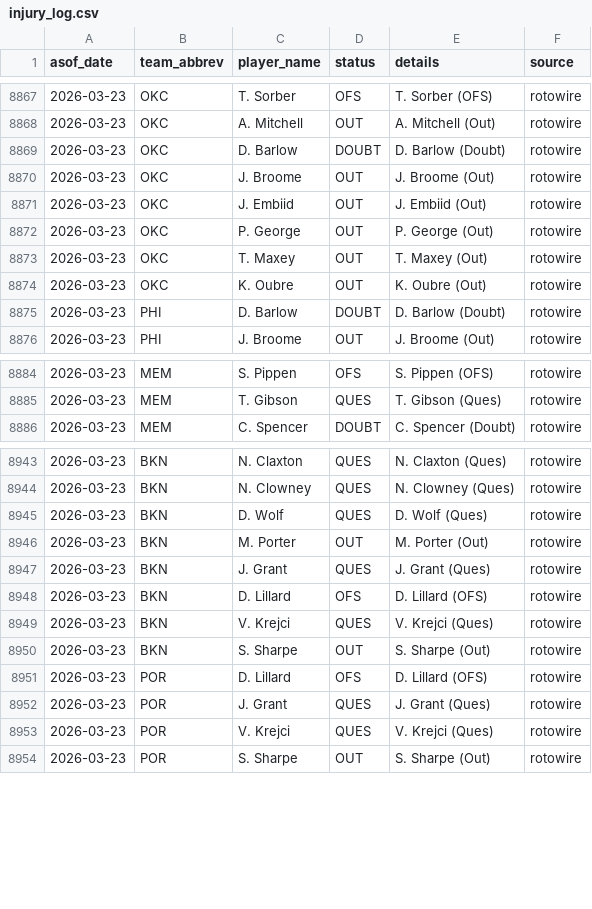
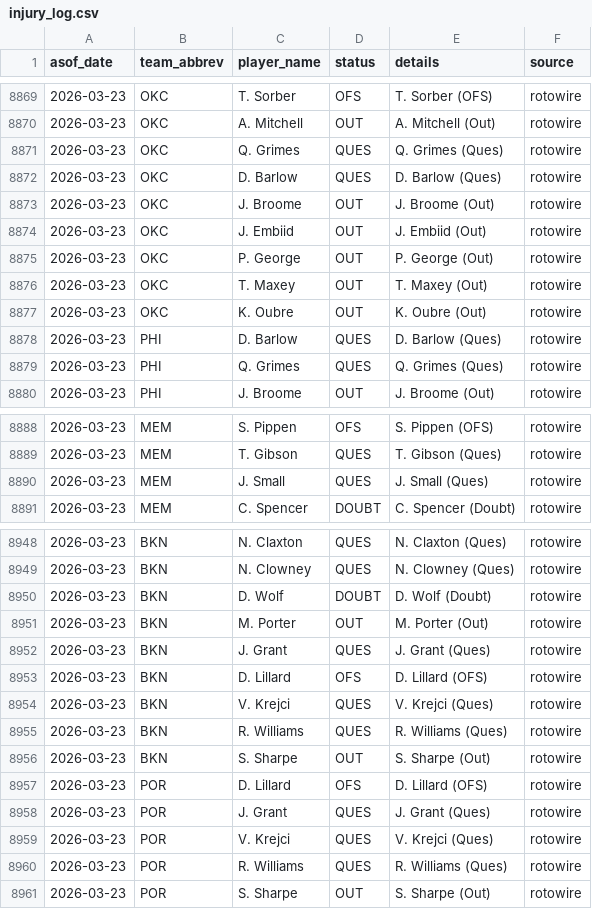
Before and after one commit to oliver-monday/moneyline, a CSV file: logs/injury_log.csv, drawn as a sheet; only a part is shown, gaps mark what is left out; the diff covers the shown part only.

```diff
--- a/logs/injury_log.csv
+++ b/logs/injury_log.csv
@@ -8868,3 +8870,4 @@ asof_date,team_abbrev,player_name,status,details,source
 2026-03-23,OKC,A. Mitchell,OUT,A. Mitchell (Out),rotowire
-2026-03-23,OKC,D. Barlow,DOUBT,D. Barlow (Doubt),rotowire
+2026-03-23,OKC,Q. Grimes,QUES,Q. Grimes (Ques),rotowire
+2026-03-23,OKC,D. Barlow,QUES,D. Barlow (Ques),rotowire
 2026-03-23,OKC,J. Broome,OUT,J. Broome (Out),rotowire
@@ -8874,3 +8877,4 @@ asof_date,team_abbrev,player_name,status,details,source
 2026-03-23,OKC,K. Oubre,OUT,K. Oubre (Out),rotowire
-2026-03-23,PHI,D. Barlow,DOUBT,D. Barlow (Doubt),rotowire
+2026-03-23,PHI,D. Barlow,QUES,D. Barlow (Ques),rotowire
+2026-03-23,PHI,Q. Grimes,QUES,Q. Grimes (Ques),rotowire
 2026-03-23,PHI,J. Broome,OUT,J. Broome (Out),rotowire
@@ -8885,2 +8889,3 @@ asof_date,team_abbrev,player_name,status,details,source
 2026-03-23,MEM,T. Gibson,QUES,T. Gibson (Ques),rotowire
+2026-03-23,MEM,J. Small,QUES,J. Small (Ques),rotowire
 2026-03-23,MEM,C. Spencer,DOUBT,C. Spencer (Doubt),rotowire
@@ -8944,3 +8949,3 @@ asof_date,team_abbrev,player_name,status,details,source
 2026-03-23,BKN,N. Clowney,QUES,N. Clowney (Ques),rotowire
-2026-03-23,BKN,D. Wolf,QUES,D. Wolf (Ques),rotowire
+2026-03-23,BKN,D. Wolf,DOUBT,D. Wolf (Doubt),rotowire
 2026-03-23,BKN,M. Porter,OUT,M. Porter (Out),rotowire
@@ -8949,2 +8954,3 @@ asof_date,team_abbrev,player_name,status,details,source
 2026-03-23,BKN,V. Krejci,QUES,V. Krejci (Ques),rotowire
+2026-03-23,BKN,R. Williams,QUES,R. Williams (Ques),rotowire
 2026-03-23,BKN,S. Sharpe,OUT,S. Sharpe (Out),rotowire
@@ -8953,2 +8959,3 @@ asof_date,team_abbrev,player_name,status,details,source
 2026-03-23,POR,V. Krejci,QUES,V. Krejci (Ques),rotowire
+2026-03-23,POR,R. Williams,QUES,R. Williams (Ques),rotowire
 2026-03-23,POR,S. Sharpe,OUT,S. Sharpe (Out),rotowire
```
Also changed, not shown: 3 added rows, 1 removed row, 9 moved rows and 19 edited cells elsewhere in this file, 1 other file.
